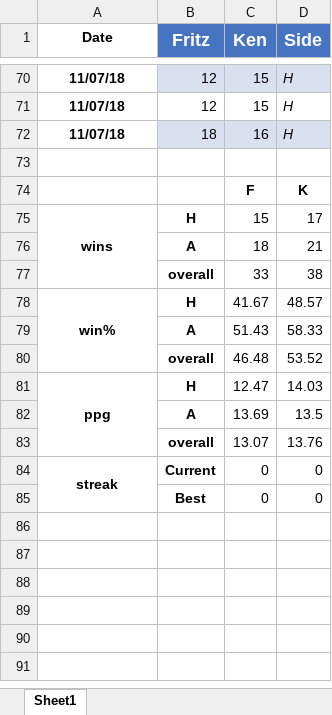
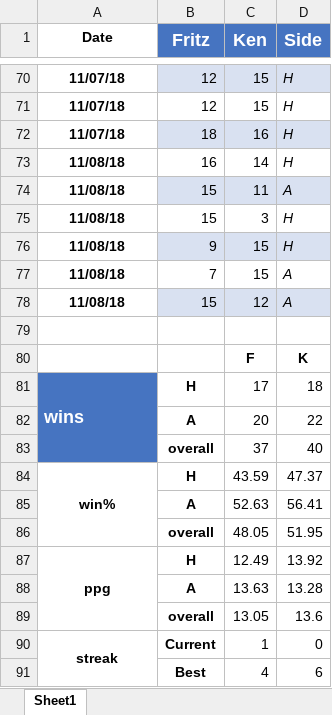
Before and after one commit to kt-0/ping_pong, an Excel workbook: assets/excel/ping_pong_scoresheet_v2.xlsx, sheet Sheet1, drawn as a sheet; only a part is shown, gaps mark what is left out; values as stored, in another font and other column widths than the file's, no borders; conditional formats not drawn; removed rows and columns are numbered as before the commit, all else as after; the diff names each change by its address in the sheet, - before the commit and + after, or states it on an @@ line.

```diff
--- a/assets/excel/ping_pong_scoresheet_v2.xlsx (sheet Sheet1)
+++ b/assets/excel/ping_pong_scoresheet_v2.xlsx (sheet Sheet1)
+row 73: 11/08/18 | 16 | 14 | H
+row 74: 11/08/18 | 15 | 11 | A
+row 75: 11/08/18 | 15 | 3 | H
+row 76: 11/08/18 | 9 | 15 | H
+row 77: 11/08/18 | 7 | 15 | A
+row 78: 11/08/18 | 15 | 12 | A
@@ A81 fill: none → #4674C1, text colour: black → #FFFFFF, text size: larger, alignment: center → left @@
-C81 (Ken): 15
+C81 (Ken): 17
-D81 (Side): 17
+D81 (Side): 18
-row 76:  | A | 18 | 21
-row 77:  | overall | 33 | 38
+row 82:  | A | 20 | 22
+row 83:  | overall | 37 | 40
-C84 (Ken): 41.67
+C84 (Ken): 43.59
-D84 (Side): 48.57
+D84 (Side): 47.37
-row 79:  | A | 51.43 | 58.33
-row 80:  | overall | 46.48 | 53.52
+row 85:  | A | 52.63 | 56.41
+row 86:  | overall | 48.05 | 51.95
-C87 (Ken): 12.47
+C87 (Ken): 12.49
-D87 (Side): 14.03
+D87 (Side): 13.92
-row 82:  | A | 13.69 | 13.5
-row 83:  | overall | 13.07 | 13.76
+row 88:  | A | 13.63 | 13.28
+row 89:  | overall | 13.05 | 13.6
-C90 (Ken): 0
+C90 (Ken): 1
-row 85:  | Best | 0 | 0
+row 91:  | Best | 4 | 6
```
Also changed, not shown: assets/excel/backups/ping_pong_scoresheet_v2 copy.xlsx, 1 other file.
